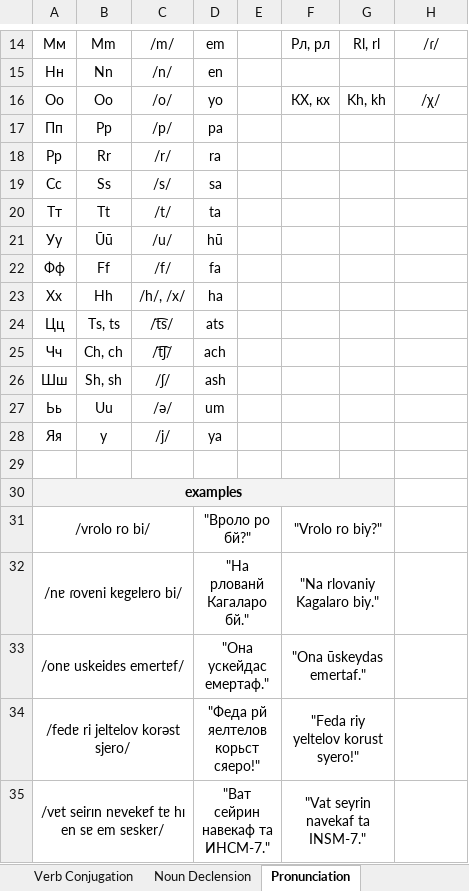
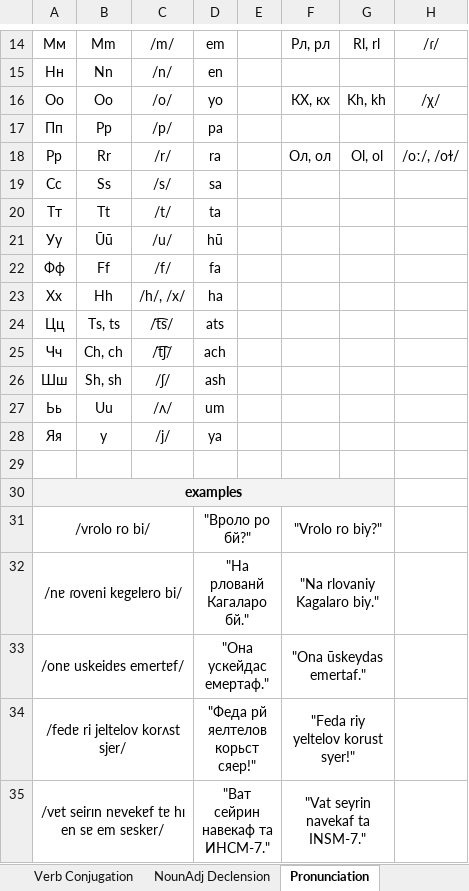
Before and after one commit to Oneo64/Starlattice, an Excel workbook: Conlangs/Kagalarian.xlsx, sheet Pronunciation, drawn as a sheet; only a part is shown, gaps mark what is left out; values as stored, in another font and other column widths than the file's, no borders; charts and pictures not drawn; the diff names each change by its address in the sheet, - before the commit and + after, or states it on an @@ line.

```diff
--- a/Conlangs/Kagalarian.xlsx (sheet Pronunciation)
+++ b/Conlangs/Kagalarian.xlsx (sheet Pronunciation)
-sheet tab: Noun Declension
+sheet tab: NounAdj Declension
-F18: (empty)
+F18: Ол, ол
-G18: (empty)
+G18: Ol, ol
-H18: (empty)
+H18: /oː/, /oɫ/
-C27: /ə/
+C27: /ʌ/
-A34: /fedɐ ri jeltelov korəst sjero/
+A34: /fedɐ ri jeltelov korʌst sjer/
-D34: "Феда рй яелтелов корьст сяеро!"
+D34: "Феда рй яелтелов корьст сяер!"
-F34: "Feda riy yeltelov korust syero!"
+F34: "Feda riy yeltelov korust syer!"
```
Also changed, not shown: sheet Kagalarian, sheet Verb Conjugation, other sheet tabs, charts or pictures, 1 other file.
